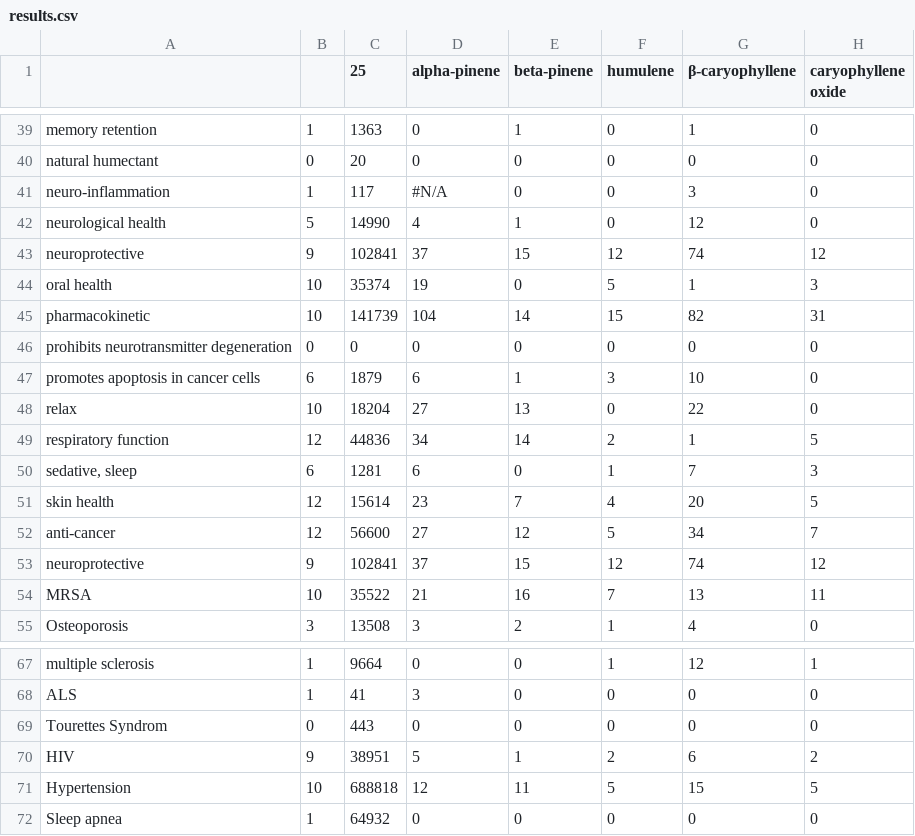
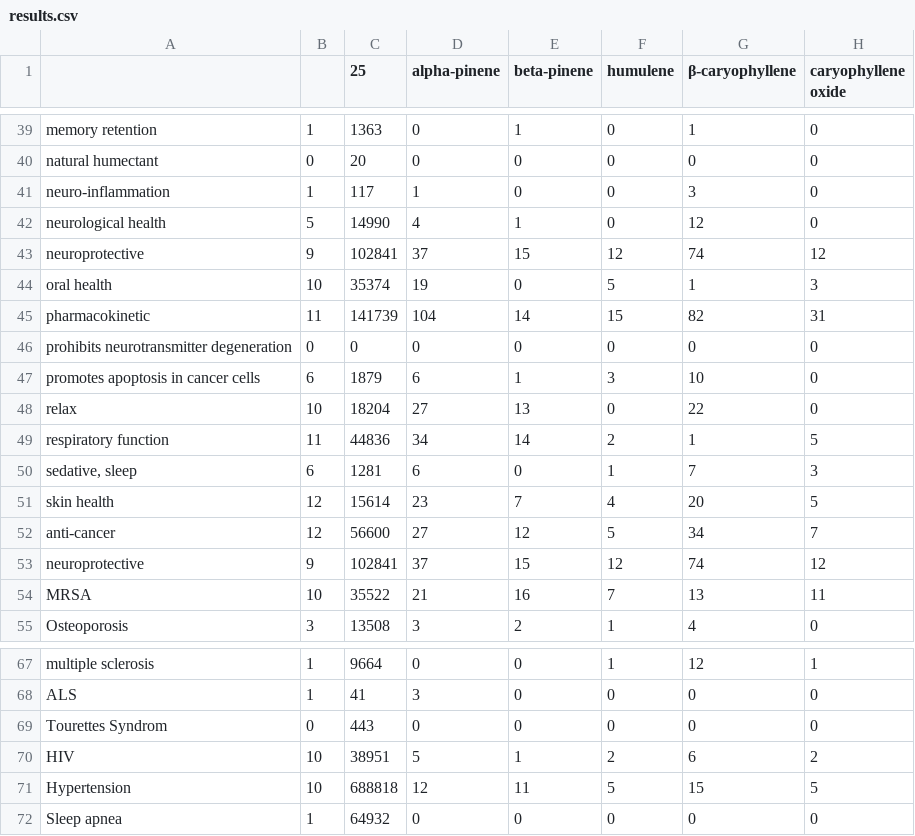
Before and after one commit to Terpedia/terpmed, a CSV file: data/results.csv, drawn as a sheet; only a part is shown, gaps mark what is left out; the diff covers the shown part only; the diff names each change by its address in the sheet, - before the commit and + after, or states it on an @@ line.

```diff
--- a/data/results.csv
+++ b/data/results.csv
-D41 (alpha-pinene): #N/A
+D41 (alpha-pinene): 1
-B45: 10
+B45: 11
-B49: 12
+B49: 11
-B70: 9
+B70: 10
```
Also changed, not shown: 24 edited cells elsewhere in this file, public/results.csv, 2 other files.
